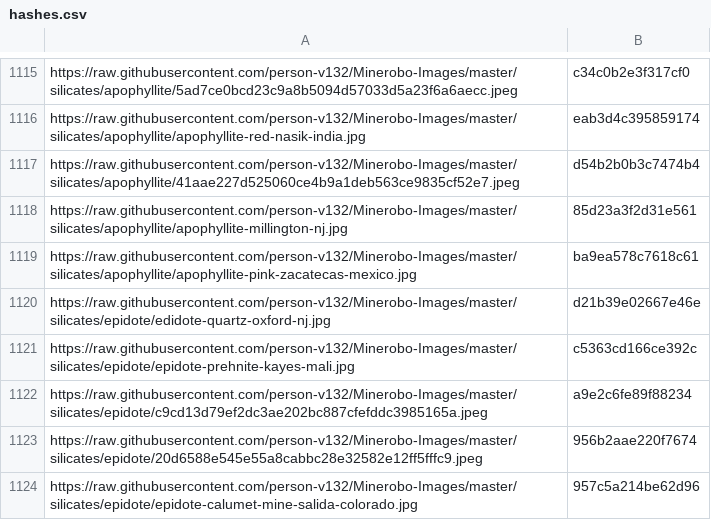
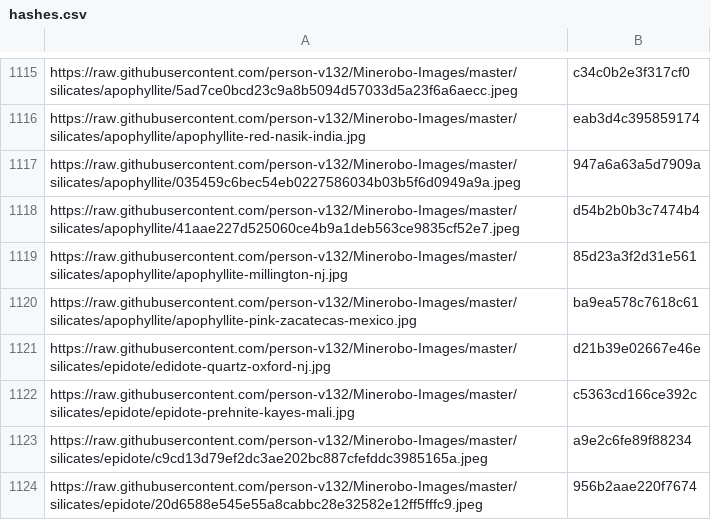
Before and after one commit to person-v132/Minerobo-Images, a CSV file: hashes.csv, drawn as a sheet; only a part is shown, gaps mark what is left out; the shorter side is filled out with more unchanged rows; the diff names each change by its address in the sheet, - before the commit and + after, or states it on an @@ line.

```diff
--- a/hashes.csv
+++ b/hashes.csv
+row 1117: https://raw.githubusercontent.com/person-v132/Minerobo-Images/master/silicates/apophyllite/035459c6bec54eb0227586034b03b5f6d0949a9a.jpeg | 947a6a63a5d7909a
```
